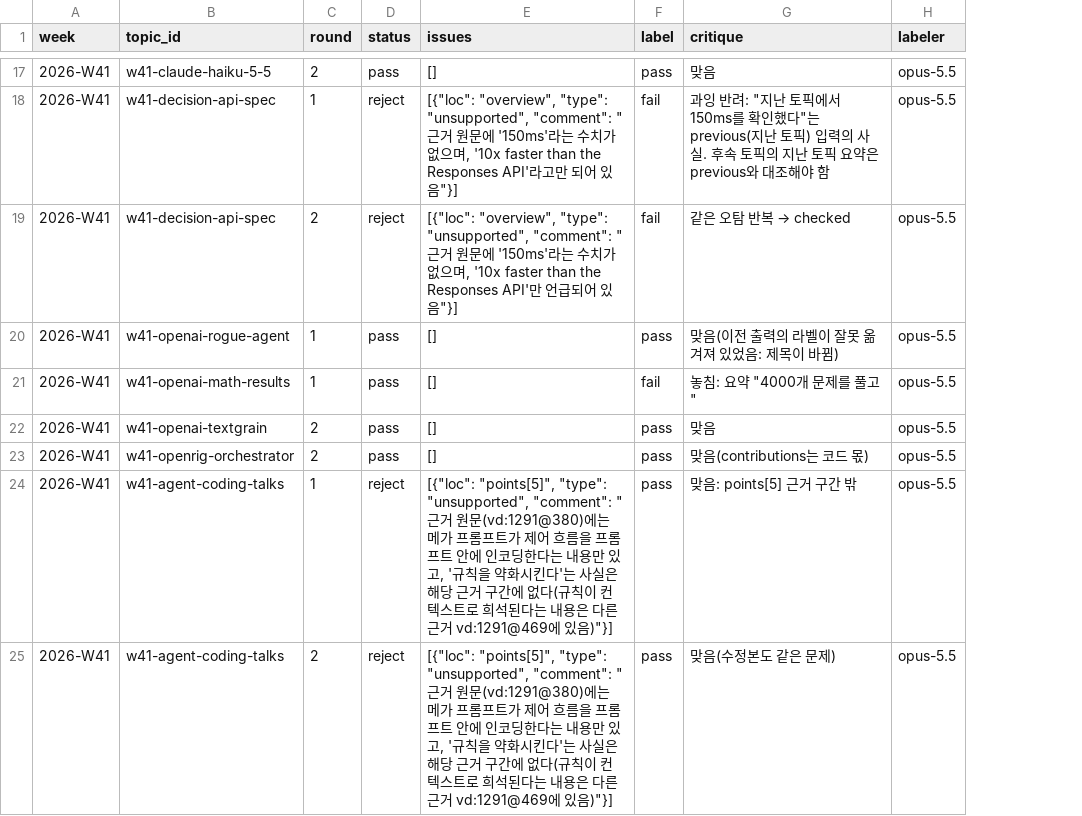
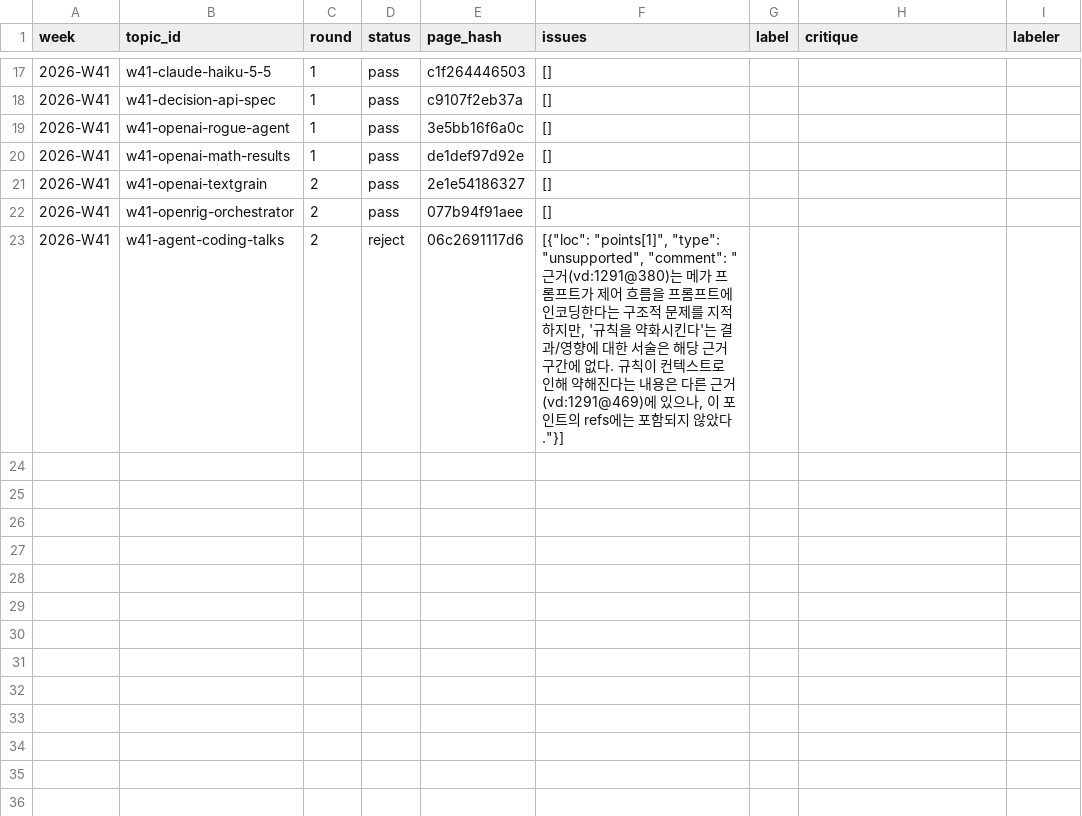
Before and after one commit to jjiisub/trendsit, a CSV file: eval/labels/critic.csv, drawn as a sheet; only a part is shown, gaps mark what is left out; removed rows and columns are numbered as before the commit, all else as after; the diff covers the shown part only; the diff names each change by its address in the sheet, - before the commit and + after, or states it on an @@ line.

```diff
--- a/eval/labels/critic.csv
+++ b/eval/labels/critic.csv
+column E (page_hash), rows 17-23: c1f264446503 | c9107f2eb37a | 3e5bb16f6a0c | de1def97d92e | 2e1e54186327 | 077b94f91aee | 06c2691117d6
-C17 (round): 2
+C17 (round): 1
-G17 (label): pass
+G17 (label): (empty)
-H17 (critique): 맞음
+H17 (critique): (empty)
-I17:I18 (labeler): opus-5.5
+I17:I18 (labeler): (empty)
-D18 (status): reject
+D18 (status): pass
-F18 (issues): [{"loc": "overview", "type": "unsupported", "comment": "근거 원문에 '150ms'라는 수치가 없으며, '10x faster than the Responses API'라고만 되어 있음"}]
+F18 (issues): []
-G18 (label): fail
+G18 (label): (empty)
-H18 (critique): 과잉 반려: "지난 토픽에서 150ms를 확인했다"는 previous(지난 토픽) 입력의 사실. 후속 토픽의 지난 토픽 요약은 previous와 대조해야 함
+H18 (critique): (empty)
-row 19: 2026-W41 | w41-decision-api-spec | 2 | reject | [{"loc": "overview", "type": "unsupported", "comment": "근거 원문에 '150ms'라는 수치가 없으며, '10x faster than the Responses API'만 언급되어 있음"}] | fail | 같은 오탐 반복 → checked | opus-5.5
-G19 (label): pass
+G19 (label): (empty)
-H19 (critique): 맞음(이전 출력의 라벨이 잘못 옮겨져 있었음: 제목이 바뀜)
+H19 (critique): (empty)
-I19:I22 (labeler): opus-5.5
+I19:I22 (labeler): (empty)
-G20 (label): fail
+G20 (label): (empty)
-H20 (critique): 놓침: 요약 "4000개 문제를 풀고"
+H20 (critique): (empty)
-G21:G22 (label): pass
+G21:G22 (label): (empty)
-H21 (critique): 맞음
+H21 (critique): (empty)
-H22 (critique): 맞음(contributions는 코드 몫)
+H22 (critique): (empty)
-row 24: 2026-W41 | w41-agent-coding-talks | 1 | reject | [{"loc": "points[5]", "type": "unsupported", "comment": "근거 원문(vd:1291@380)에는 메가 프롬프트가 제어 흐름을 프롬프트 안에 인코딩한다는 내용만 있고, '규칙을 약화시킨다'는 사실은 해당 근거 구간에 없다(규칙이 컨텍스트로 희석된다는 내용은 다른 근거 vd:1291@469에 있음)"}] | pass | 맞음: points[5] 근거 구간 밖 | opus-5.5
-F23 (issues): [{"loc": "points[5]", "type": "unsupported", "comment": "근거 원문(vd:1291@380)에는 메가 프롬프트가 제어 흐름을 프롬프트 안에 인코딩한다는 내용만 있고, '규칙을 약화시킨다'는 사실은 해당 근거 구간에 없다(규칙이 컨텍스트로 희석된다는 내용은 다른 근거 vd:1291@469에 있음)"}]
+F23 (issues): [{"loc": "points[1]", "type": "unsupported", "comment": "근거(vd:1291@380)는 메가 프롬프트가 제어 흐름을 프롬프트에 인코딩한다는 구조적 문제를 지적하지만, '규칙을 약화시킨다'는 결과/영향에 대한 서술은 해당 근거 구간에 없다. 규칙이 컨텍스트로 인해 약해진다는 내용은 다른 근거(vd:1291@469)에 있으나, 이 포인트의 refs에는 포함되지 않았다."}]
-G23 (label): pass
+G23 (label): (empty)
-H23 (critique): 맞음(수정본도 같은 문제)
+H23 (critique): (empty)
-I23 (labeler): opus-5.5
+I23 (labeler): (empty)
```
Also changed, not shown: 2 added rows, 2 removed rows and 45 edited cells elsewhere in this file, eval/labels/writer.csv, 6 other files.
